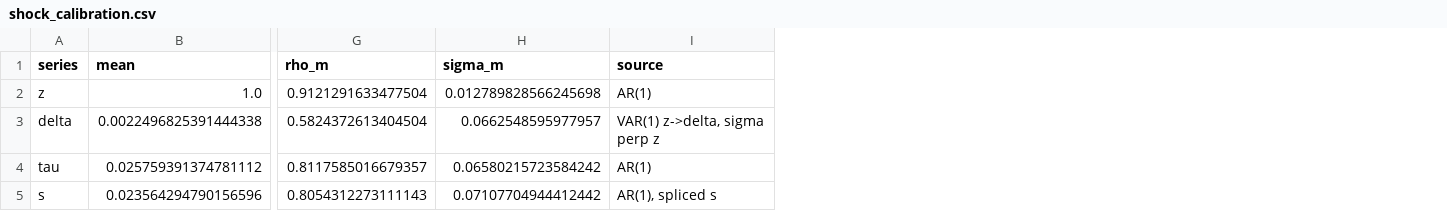
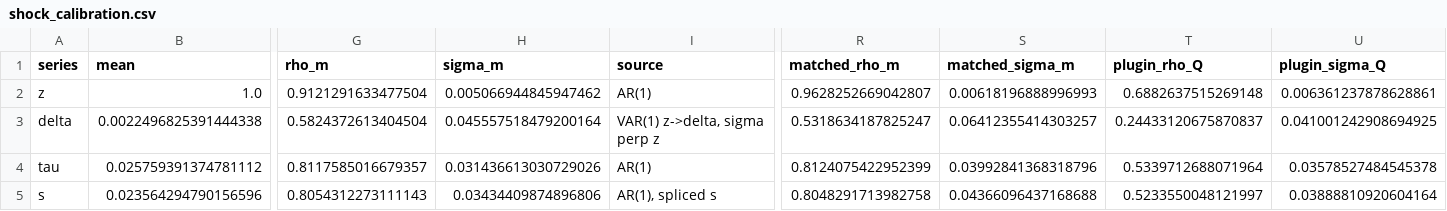
Before and after one commit to msilva913/Sunk-entry-costs--endogenous-variety--and-unemployment, a CSV file: Data/Bartek analysis/data/results/shock_calibration.csv, drawn as a sheet; only a part is shown, gaps mark what is left out; the diff names each change by its address in the sheet, - before the commit and + after, or states it on an @@ line.

```diff
--- a/Data/Bartek analysis/data/results/shock_calibration.csv
+++ b/Data/Bartek analysis/data/results/shock_calibration.csv
+column R (matched_rho_m), rows 2-5: 0.9628252669042807 | 0.5318634187825247 | 0.8124075422952399 | 0.8048291713982758
+column S (matched_sigma_m), rows 2-5: 0.00618196888996993 | 0.06412355414303257 | 0.03992841368318796 | 0.04366096437168688
+column T (plugin_rho_Q), rows 2-5: 0.6882637515269148 | 0.24433120675870837 | 0.5339712688071964 | 0.5233550048121997
+column U (plugin_sigma_Q), rows 2-5: 0.006361237878628861 | 0.041001242908694925 | 0.03578527484545378 | 0.03888810920604164
-H2 (sigma_m): 0.012789828566245698
+H2 (sigma_m): 0.005066944845947462
-H3 (sigma_m): 0.0662548595977957
+H3 (sigma_m): 0.045557518479200164
-H4 (sigma_m): 0.06580215723584242
+H4 (sigma_m): 0.031436613030729026
-H5 (sigma_m): 0.07107704944412442
+H5 (sigma_m): 0.03434409874896806
```
Also changed, not shown: 4 other files.
